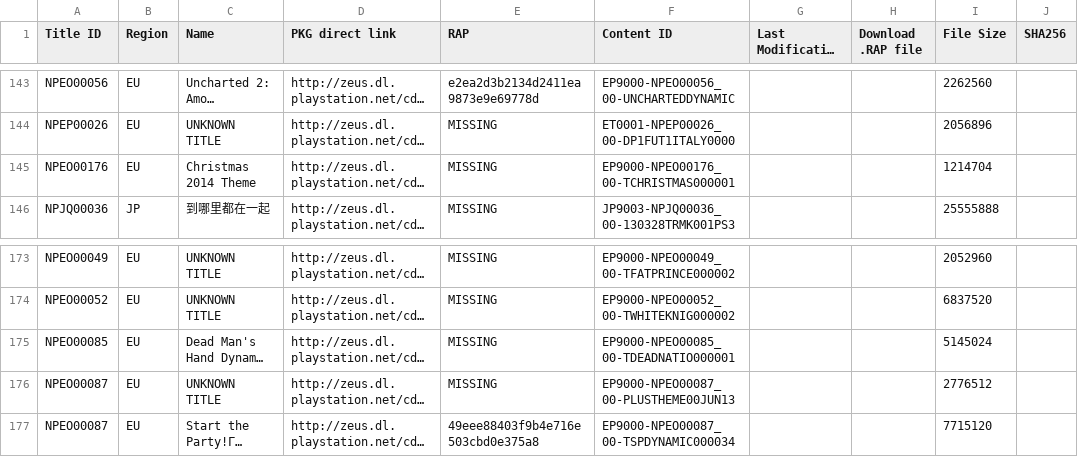
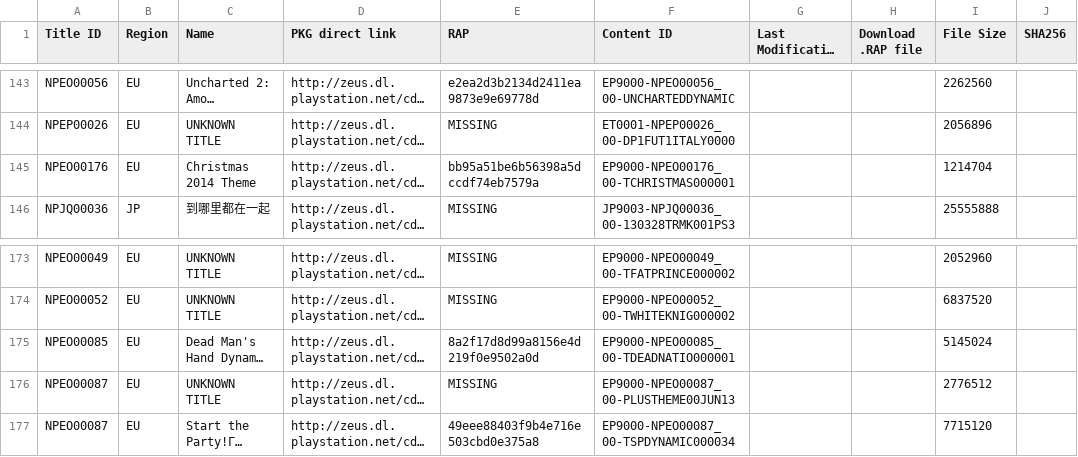
Before and after one commit to jy95/pkgi-ps3-nopaystation, a TSV file: input/pending_PS3_THEMES.tsv, drawn as a sheet; only a part is shown, gaps mark what is left out; long unchanged cells end in …; the diff names each change by its address in the sheet, - before the commit and + after, or states it on an @@ line.

```diff
--- a/input/pending_PS3_THEMES.tsv
+++ b/input/pending_PS3_THEMES.tsv
-E145 (RAP): MISSING
+E145 (RAP): bb95a51be6b56398a5dccdf74eb7579a
-E175 (RAP): MISSING
+E175 (RAP): 8a2f17d8d99a8156e4d219f0e9502a0d
```
Also changed, not shown: input/pending_PS3_AVATARS.tsv, output/pkgi_avatars_pending.csv, 4 other files.
